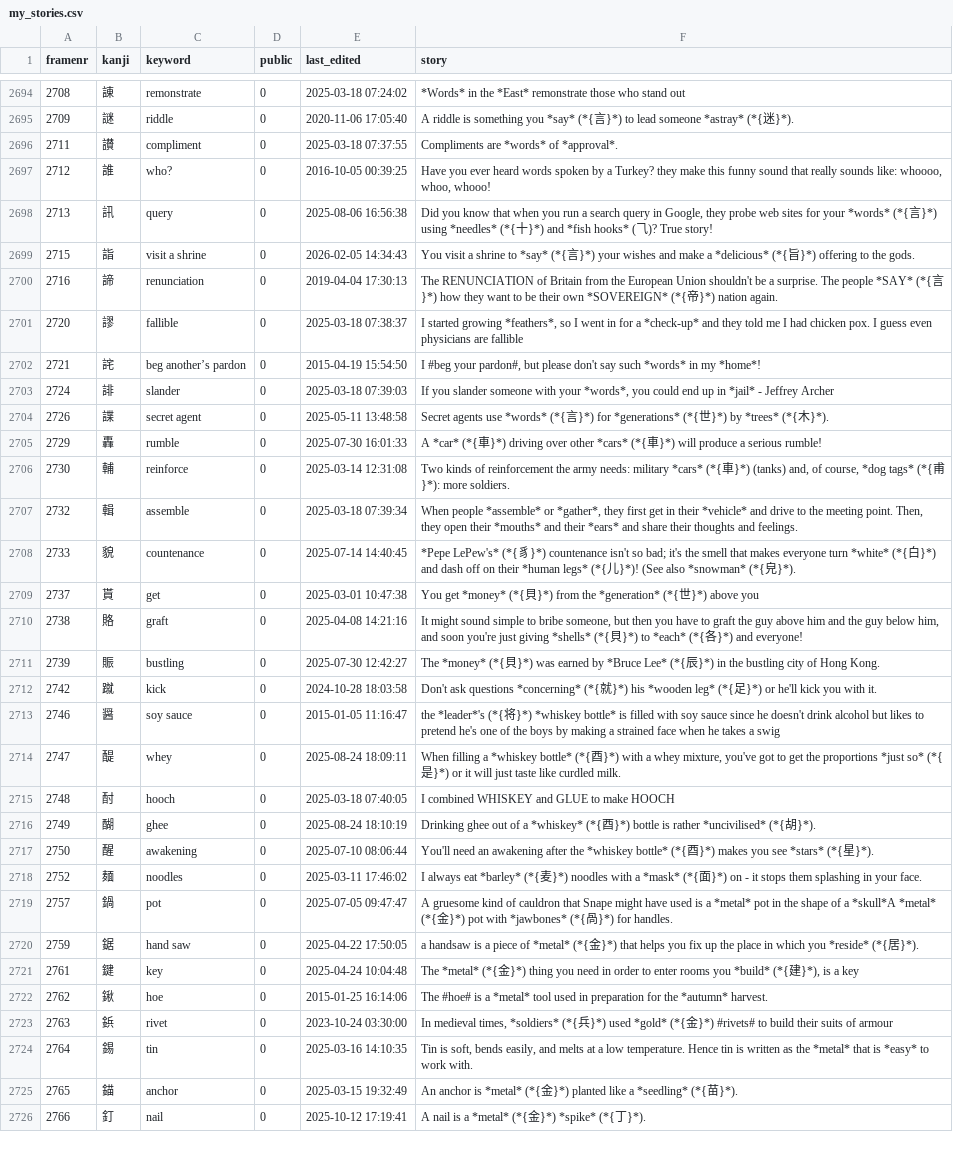
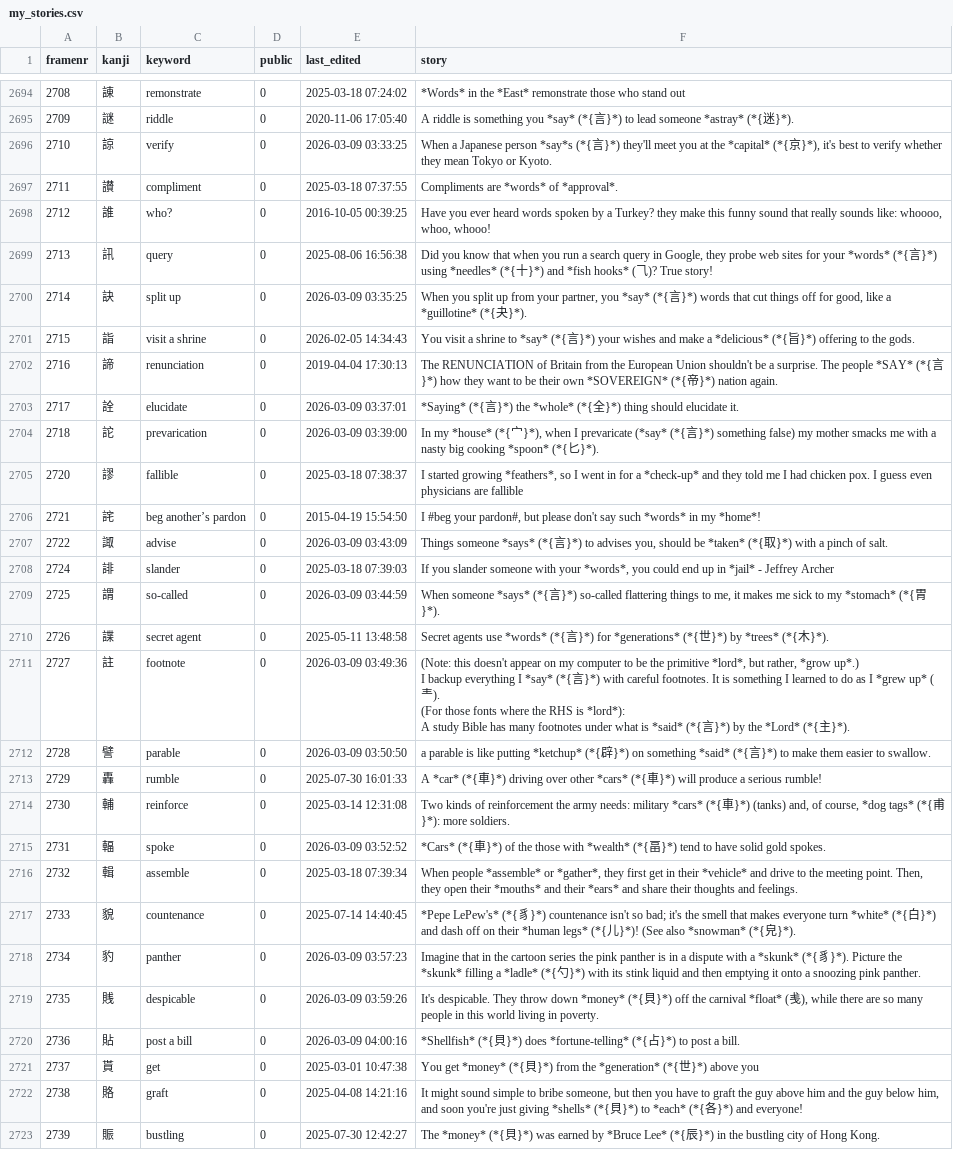
Before and after one commit to AntonioCarlini/japanese, a CSV file: external/my_stories.csv, drawn as a sheet; only a part is shown, gaps mark what is left out; the shorter side is filled out with more unchanged rows; ↵ is a line break in a cell; the diff covers the shown part only; the diff names each change by its address in the sheet, - before the commit and + after, or states it on an @@ line.

Commit message:
More missing story updates from koohii.com
external/my_stories.csv: Story updates from koohii.com.

data/kanji.data: Update some kanji names to match koohii.com ...

scripts/FastKanji.rb: ... update the fast-access script ...

study-material/toc/hjgp-tl.jhtml: ... change from "reason" to "so-called".

```diff
--- a/external/my_stories.csv
+++ b/external/my_stories.csv
+row 2696: 2710 | 諒 | verify | 0 | 2026-03-09 03:33:25 | When a Japanese person *say*s (*{言}*) they'll meet you at the *capital* (*{京}*), it's best to verify whether they mean Tokyo or Kyoto.
+row 2700: 2714 | 訣 | split up | 0 | 2026-03-09 03:35:25 | When you split up from your partner, you *say* (*{言}*) words that cut things off for good, like a *guillotine* (*{夬}*).
+row 2703: 2717 | 詮 | elucidate | 0 | 2026-03-09 03:37:01 | *Saying* (*{言}*) the *whole* (*{全}*) thing should elucidate it.
+row 2704: 2718 | 詑 | prevarication | 0 | 2026-03-09 03:39:00 | In my *house* (*{宀}*), when I prevaricate (*say* (*{言}*) something false) my mother smacks me with a nasty big cooking *spoon* (*{匕}*).
+row 2707: 2722 | 諏 | advise | 0 | 2026-03-09 03:43:09 | Things someone *says* (*{言}*) to advises you, should be *taken* (*{取}*) with a pinch of salt.
+row 2709: 2725 | 謂 | so-called | 0 | 2026-03-09 03:44:59 | When someone *says* (*{言}*) so-called flattering things to me, it makes me sick to my *stomach* (*{胃}*).
+row 2711: 2727 | 註 | footnote | 0 | 2026-03-09 03:49:36 | (Note: this doesn't appear on my computer to be the primitive *lord*, but rather, *grow up*.) ↵ I backup everything I *say* (*{言}*) with careful footnotes. It is something I learned to do as I *grew up* (龶). ↵ (For those fonts where the RHS is *lord*): ↵ A study Bible has many footnotes under what is *said* (*{言}*) by the *Lord* (*{主}*).
+row 2712: 2728 | 譬 | parable | 0 | 2026-03-09 03:50:50 | a parable is like putting *ketchup* (*{辟}*) on something *said* (*{言}*) to make them easier to swallow.
+row 2715: 2731 | 輻 | spoke | 0 | 2026-03-09 03:52:52 | *Cars* (*{車}*) of the those with *wealth* (*{畐}*) tend to have solid gold spokes.
+row 2718: 2734 | 豹 | panther | 0 | 2026-03-09 03:57:23 | Imagine that in the cartoon series the pink panther is in a dispute with a *skunk* (*{豸}*). Picture the *skunk* filling a *ladle* (*{勺}*) with its stink liquid and then emptying it onto a snoozing pink panther.
+row 2719: 2735 | 賎 | despicable | 0 | 2026-03-09 03:59:26 | It's despicable. They throw down *money* (*{貝}*) off the carnival *float* (㦮), while there are so many people in this world living in poverty.
+row 2720: 2736 | 貼 | post a bill | 0 | 2026-03-09 04:00:16 | *Shellfish* (*{貝}*) does *fortune-telling* (*{占}*) to post a bill.
```
Also changed, not shown: 2 added rows elsewhere in this file, 3 other files.
